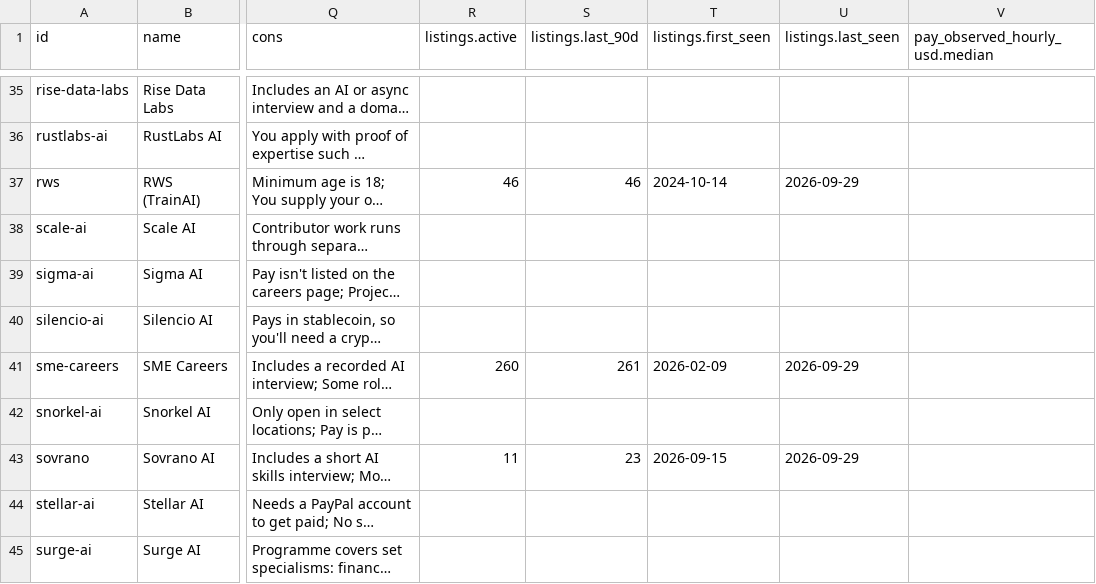
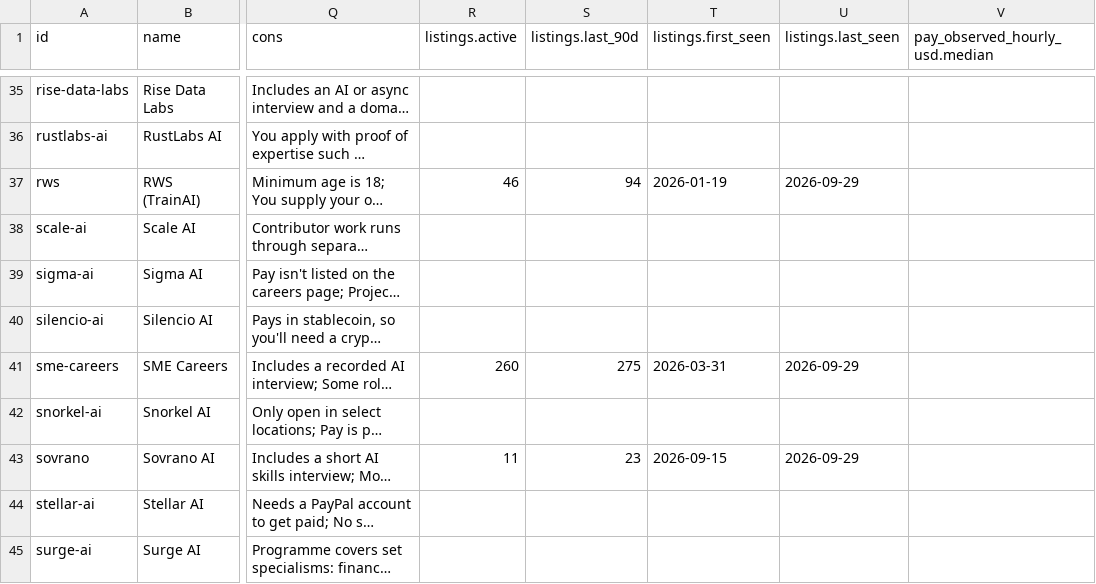
Before and after one commit to aitrainer-work/ai-training-companies, a CSV file: data/companies.csv, drawn as a sheet; only a part is shown, gaps mark what is left out; long unchanged cells end in …; the diff covers the shown part only; the diff names each change by its address in the sheet, - before the commit and + after, or states it on an @@ line.

```diff
--- a/data/companies.csv
+++ b/data/companies.csv
-S37 (listings.last_90d): 46
+S37 (listings.last_90d): 94
-T37 (listings.first_seen): 2024-10-14
+T37 (listings.first_seen): 2026-01-19
-S41 (listings.last_90d): 261
+S41 (listings.last_90d): 275
-T41 (listings.first_seen): 2026-02-09
+T41 (listings.first_seen): 2026-03-31
```
Also changed, not shown: 10 edited cells elsewhere in this file, 2 other files.
